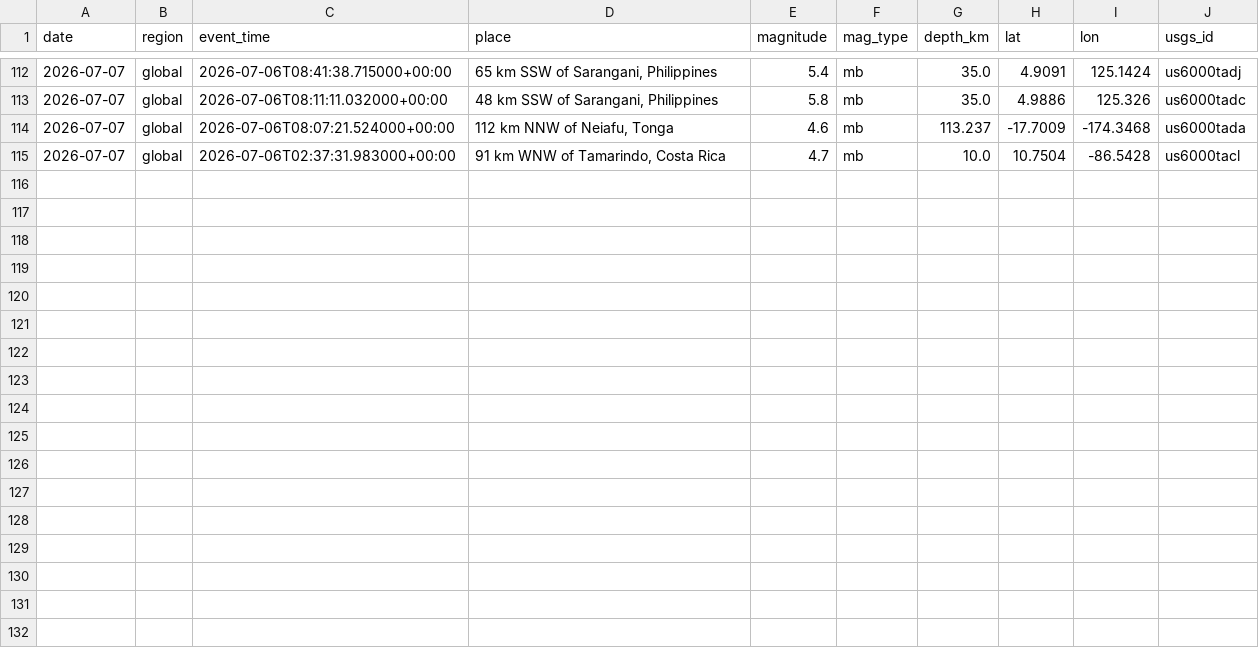
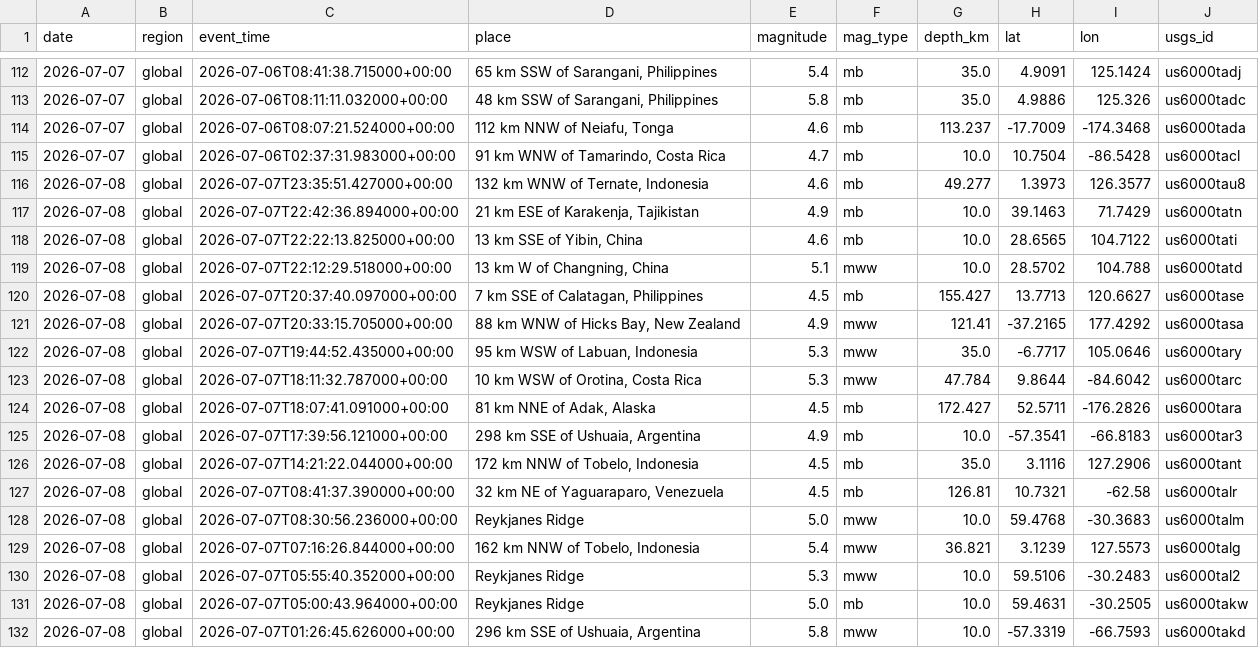
Before and after one commit to icedo724/data_collection, a CSV file: data/environment/earthquakes.csv, drawn as a sheet; only a part is shown, gaps mark what is left out; the diff names each change by its address in the sheet, - before the commit and + after, or states it on an @@ line.

```diff
--- a/data/environment/earthquakes.csv
+++ b/data/environment/earthquakes.csv
+row 116: 2026-07-08 | global | 2026-07-07T23:35:51.427000+00:00 | 132 km WNW of Ternate, Indonesia | 4.6 | mb | 49.277 | 1.3973 | 126.3577 | us6000tau8
+row 117: 2026-07-08 | global | 2026-07-07T22:42:36.894000+00:00 | 21 km ESE of Karakenja, Tajikistan | 4.9 | mb | 10.0 | 39.1463 | 71.7429 | us6000tatn
+row 118: 2026-07-08 | global | 2026-07-07T22:22:13.825000+00:00 | 13 km SSE of Yibin, China | 4.6 | mb | 10.0 | 28.6565 | 104.7122 | us6000tati
+row 119: 2026-07-08 | global | 2026-07-07T22:12:29.518000+00:00 | 13 km W of Changning, China | 5.1 | mww | 10.0 | 28.5702 | 104.788 | us6000tatd
+row 120: 2026-07-08 | global | 2026-07-07T20:37:40.097000+00:00 | 7 km SSE of Calatagan, Philippines | 4.5 | mb | 155.427 | 13.7713 | 120.6627 | us6000tase
+row 121: 2026-07-08 | global | 2026-07-07T20:33:15.705000+00:00 | 88 km WNW of Hicks Bay, New Zealand | 4.9 | mww | 121.41 | -37.2165 | 177.4292 | us6000tasa
+row 122: 2026-07-08 | global | 2026-07-07T19:44:52.435000+00:00 | 95 km WSW of Labuan, Indonesia | 5.3 | mww | 35.0 | -6.7717 | 105.0646 | us6000tary
+row 123: 2026-07-08 | global | 2026-07-07T18:11:32.787000+00:00 | 10 km WSW of Orotina, Costa Rica | 5.3 | mww | 47.784 | 9.8644 | -84.6042 | us6000tarc
+row 124: 2026-07-08 | global | 2026-07-07T18:07:41.091000+00:00 | 81 km NNE of Adak, Alaska | 4.5 | mb | 172.427 | 52.5711 | -176.2826 | us6000tara
+row 125: 2026-07-08 | global | 2026-07-07T17:39:56.121000+00:00 | 298 km SSE of Ushuaia, Argentina | 4.9 | mb | 10.0 | -57.3541 | -66.8183 | us6000tar3
+row 126: 2026-07-08 | global | 2026-07-07T14:21:22.044000+00:00 | 172 km NNW of Tobelo, Indonesia | 4.5 | mb | 35.0 | 3.1116 | 127.2906 | us6000tant
+row 127: 2026-07-08 | global | 2026-07-07T08:41:37.390000+00:00 | 32 km NE of Yaguaraparo, Venezuela | 4.5 | mb | 126.81 | 10.7321 | -62.58 | us6000talr
+row 128: 2026-07-08 | global | 2026-07-07T08:30:56.236000+00:00 | Reykjanes Ridge | 5.0 | mww | 10.0 | 59.4768 | -30.3683 | us6000talm
+row 129: 2026-07-08 | global | 2026-07-07T07:16:26.844000+00:00 | 162 km NNW of Tobelo, Indonesia | 5.4 | mww | 36.821 | 3.1239 | 127.5573 | us6000talg
+row 130: 2026-07-08 | global | 2026-07-07T05:55:40.352000+00:00 | Reykjanes Ridge | 5.3 | mww | 10.0 | 59.5106 | -30.2483 | us6000tal2
+row 131: 2026-07-08 | global | 2026-07-07T05:00:43.964000+00:00 | Reykjanes Ridge | 5.0 | mb | 10.0 | 59.4631 | -30.2505 | us6000takw
+row 132: 2026-07-08 | global | 2026-07-07T01:26:45.626000+00:00 | 296 km SSE of Ushuaia, Argentina | 5.8 | mww | 10.0 | -57.3319 | -66.7593 | us6000takd
```
Also changed, not shown: data/environment/air_quality.csv, data/environment/weather.csv, 9 other files.
